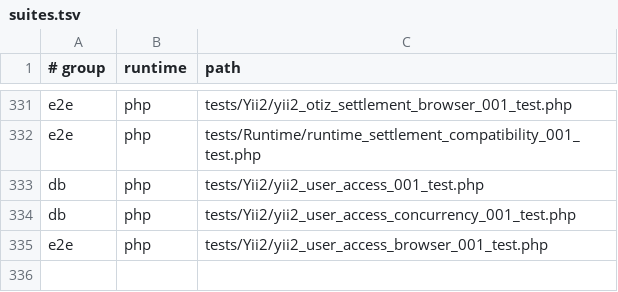
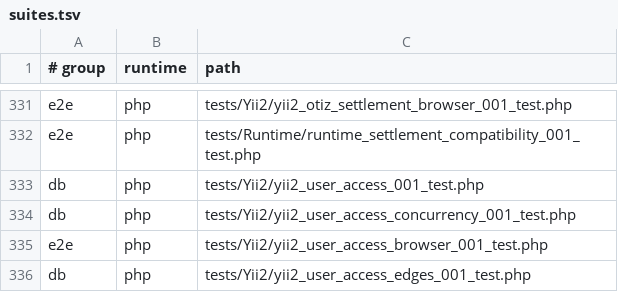
Before and after one commit to Antropophag/fmonitor-2, a TSV file: tools/verification/suites.tsv, drawn as a sheet; only a part is shown, gaps mark what is left out; the diff names each change by its address in the sheet, - before the commit and + after, or states it on an @@ line.

Commit message:
Implement independently reviewed Yii user access lifecycle and preserved UI

```diff
--- a/tools/verification/suites.tsv
+++ b/tools/verification/suites.tsv
+row 336: db | php | tests/Yii2/yii2_user_access_edges_001_test.php
```
Also changed, not shown: 27 other files.
